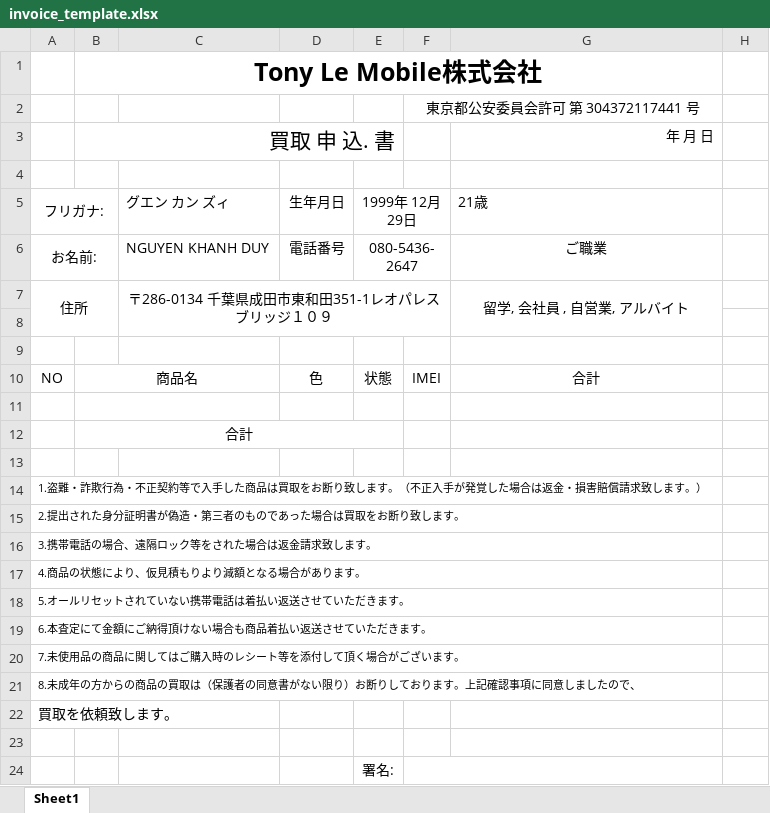
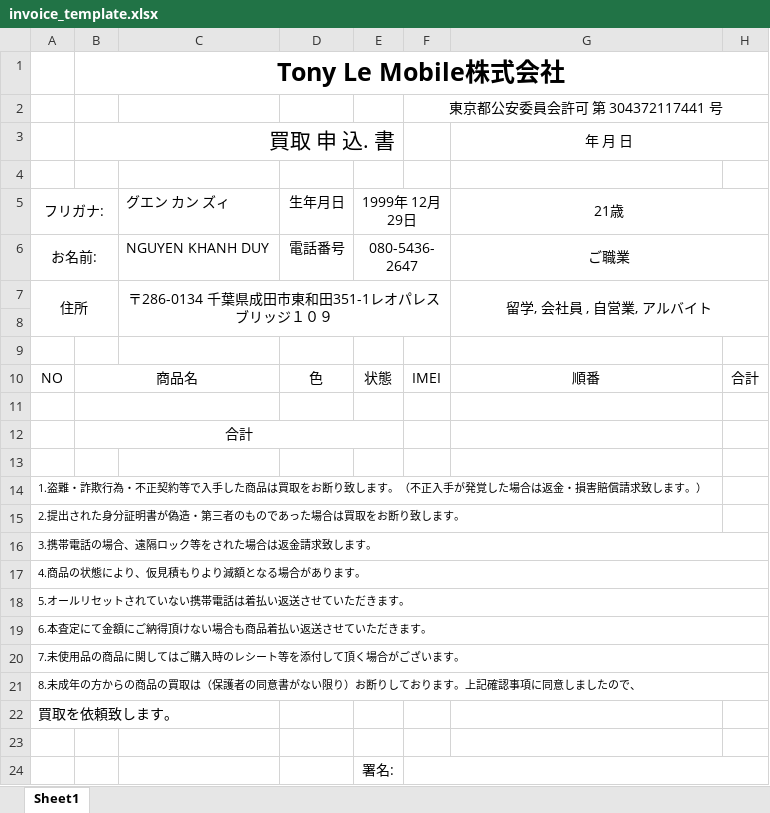
Before and after one commit to tringuyen4/quanlytonylemobile, an Excel workbook: exports/invoice_template.xlsx, sheet Sheet1, drawn as a sheet; values as stored, in another font and other column widths than the file's, no borders; the diff names each change by its address in the sheet, - before the commit and + after, or states it on an @@ line.

```diff
--- a/exports/invoice_template.xlsx (sheet Sheet1)
+++ b/exports/invoice_template.xlsx (sheet Sheet1)
-B1:G1 merged
+B1:H1 merged
-F2:G2 merged
+F2:H2 merged
-G3 alignment: right
+G3 alignment: center
+G3:H3 merged
-G5 alignment: left
+G5 alignment: center
+G5:H5 merged
+G6:H6 merged
-G7:G8 merged
+G7:H8 merged
-G10: 合計
+G10: 順番
-H10: (empty)
+H10: 合計
-A16:G16 merged
+A16:H16 merged
-A17:G17 merged
+A17:H17 merged
-A18:G18 merged
+A18:H18 merged
-A19:G19 merged
+A19:H19 merged
-A20:G20 merged
+A20:H20 merged
-A21:G21 merged
+A21:H21 merged
-F24:G24 merged
+F24:H24 merged
```
Also changed, not shown: exports/transfer_payment_invoice_template.xlsx, 2 other files.
